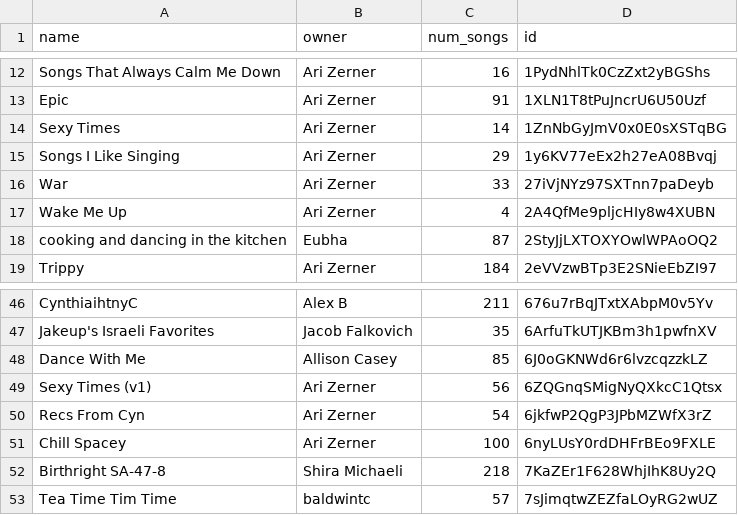
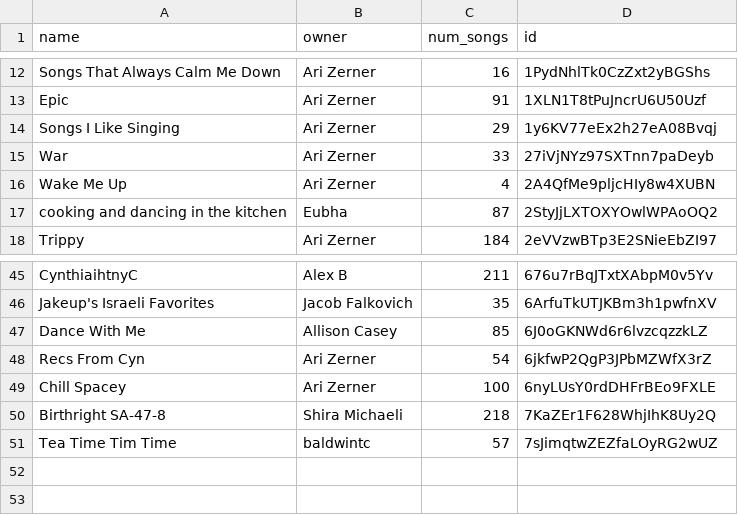
Before and after one commit to Ari-Zerner/spotify-archive, a CSV file: playlists_metadata.csv, drawn as a sheet; only a part is shown, gaps mark what is left out; the diff names each change by its address in the sheet, - before the commit and + after, or states it on an @@ line.

```diff
--- a/playlists_metadata.csv
+++ b/playlists_metadata.csv
-row 14: Sexy Times | Ari Zerner | 14 | 1ZnNbGyJmV0x0E0sXSTqBG
-row 49: Sexy Times (v1) | Ari Zerner | 56 | 6ZQGnqSMigNyQXkcC1Qtsx
```
Also changed, not shown: 2 other files.
